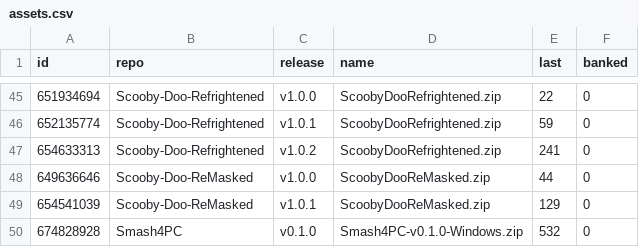
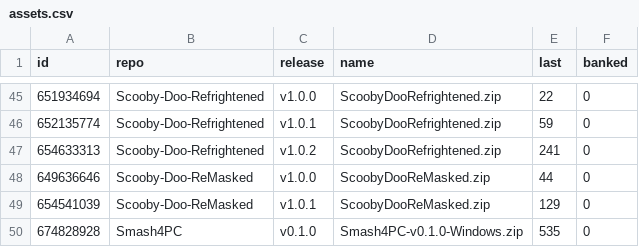
Before and after one commit to josiahg2502-glitch/github-download-tracker, a CSV file: assets.csv, drawn as a sheet; only a part is shown, gaps mark what is left out; the diff covers the shown part only.

```diff
--- a/assets.csv
+++ b/assets.csv
@@ -49,2 +49,2 @@
 "654541039","Scooby-Doo-ReMasked","v1.0.1","ScoobyDooReMasked.zip","129","0"
-"674828928","Smash4PC","v0.1.0","Smash4PC-v0.1.0-Windows.zip","532","0"
+"674828928","Smash4PC","v0.1.0","Smash4PC-v0.1.0-Windows.zip","535","0"
```
Also changed, not shown: 1 added row, 1 removed row and 11 edited cells elsewhere in this file, downloads.csv, 1 other file.
